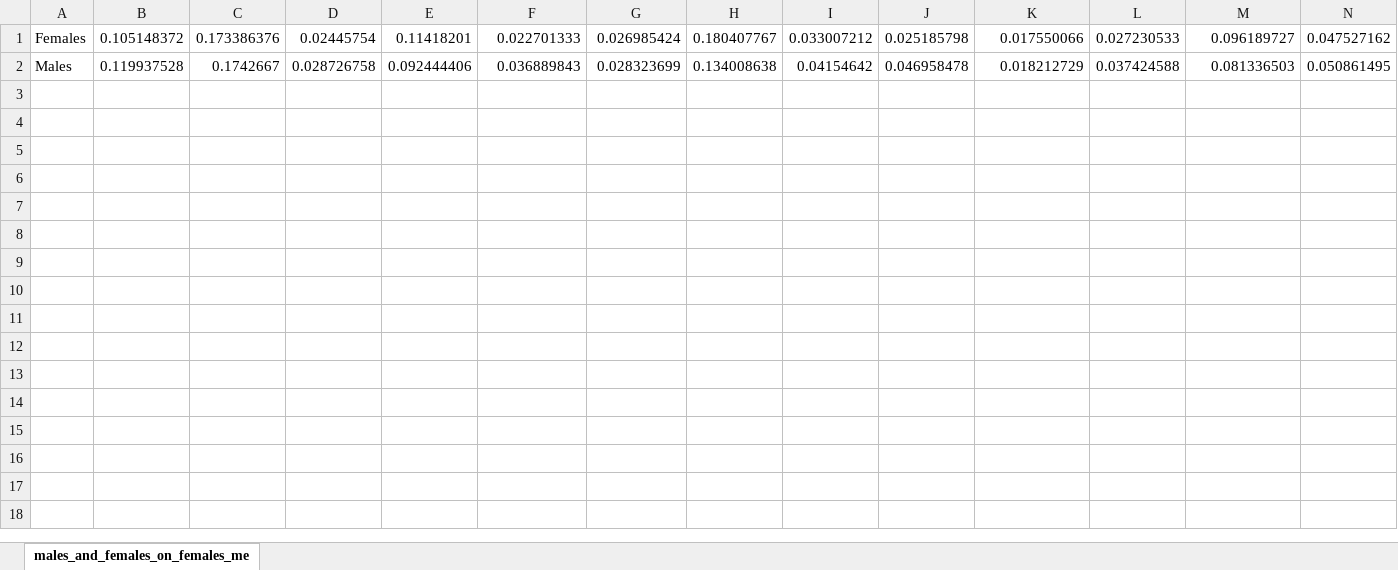
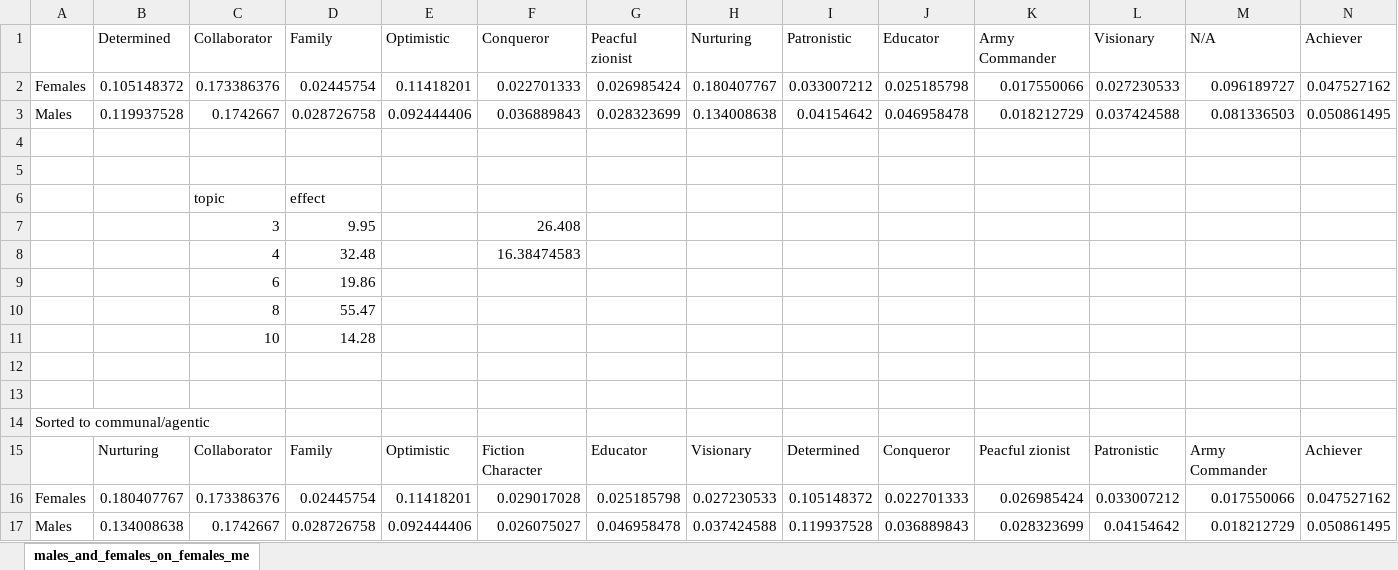
Before and after one commit to snimrod/lda_test1, an Excel workbook: males_and_females_on_no_gender_means.xlsx, sheet males_and_females_on_females_me, drawn as a sheet; only a part is shown; values as stored, in another font and other column widths than the file's, no borders; charts and pictures not drawn; rows hold the shown columns only; the diff names each change by its address in the sheet, - before the commit and + after, or states it on an @@ line.

```diff
--- a/males_and_females_on_no_gender_means.xlsx (sheet males_and_females_on_females_me)
+++ b/males_and_females_on_no_gender_means.xlsx (sheet males_and_females_on_females_me)
+row 1:  | Determined | Collaborator | Family | Optimistic | Conqueror | Peacful zionist | Nurturing | Patronistic | Educator | Army Commander | Visionary | N/A | Achiever
+row 4: (empty)
+row 5: (empty)
+row 6:  |  | topic | effect
+row 7:  |  | 3 | 9.95 |  | 26.408
+row 8:  |  | 4 | 32.48 |  | 16.38474583
+row 9:  |  | 6 | 19.86
+row 10:  |  | 8 | 55.47
+row 11:  |  | 10 | 14.28
+row 12: (empty)
+row 13: (empty)
+row 14: Sorted to communal/agentic
+row 15:  | Nurturing | Collaborator | Family | Optimistic | Fiction Character | Educator | Visionary | Determined | Conqueror | Peacful zionist | Patronistic | Army Commander | Achiever
+row 16: Females | 0.180407767 | 0.173386376 | 0.02445754 | 0.11418201 | 0.029017028 | 0.025185798 | 0.027230533 | 0.105148372 | 0.022701333 | 0.026985424 | 0.033007212 | 0.017550066 | 0.047527162
+row 17: Males | 0.134008638 | 0.1742667 | 0.028726758 | 0.092444406 | 0.026075027 | 0.046958478 | 0.037424588 | 0.119937528 | 0.036889843 | 0.028323699 | 0.04154642 | 0.018212729 | 0.050861495
```
Also changed, not shown: charts or pictures, females_on_females_and_males_means.xlsx, found_chars.xlsx, 13 other files.
